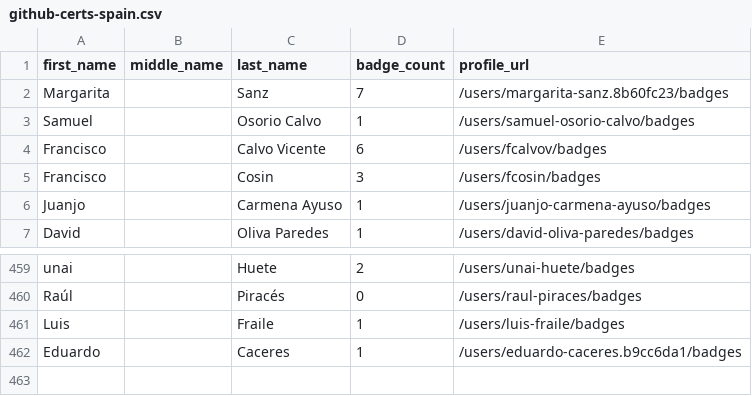
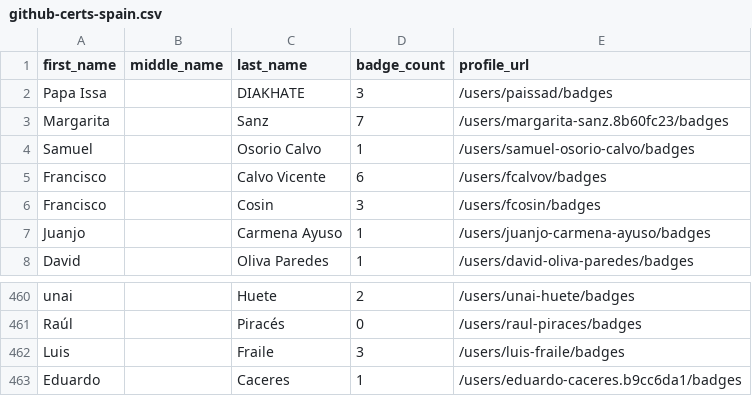
Before and after one commit to Joas707/github-certification-ranking-fork, a CSV file: datasource/github-certs-spain.csv, drawn as a sheet; only a part is shown, gaps mark what is left out.

```diff
--- a/datasource/github-certs-spain.csv
+++ b/datasource/github-certs-spain.csv
@@ -1,2 +1,3 @@
 first_name,middle_name,last_name,badge_count,profile_url
+Papa Issa,,DIAKHATE,3,/users/paissad/badges
 Margarita,,Sanz,7,/users/margarita-sanz.8b60fc23/badges
@@ -460,3 +461,3 @@ unai,,Huete,2,/users/unai-huete/badges
 Raúl,,Piracés,0,/users/raul-piraces/badges
-Luis,,Fraile,1,/users/luis-fraile/badges
+Luis,,Fraile,3,/users/luis-fraile/badges
 Eduardo,,Caceres,1,/users/eduardo-caceres.b9cc6da1/badges
```
Also changed, not shown: datasource/github-certs-australia.csv, datasource/github-certs-brazil.csv, 16 other files.
